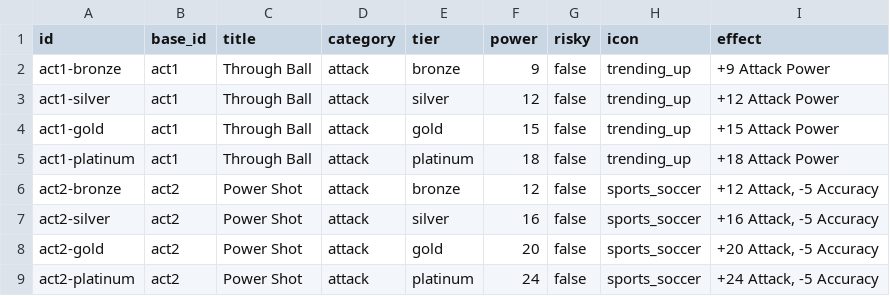
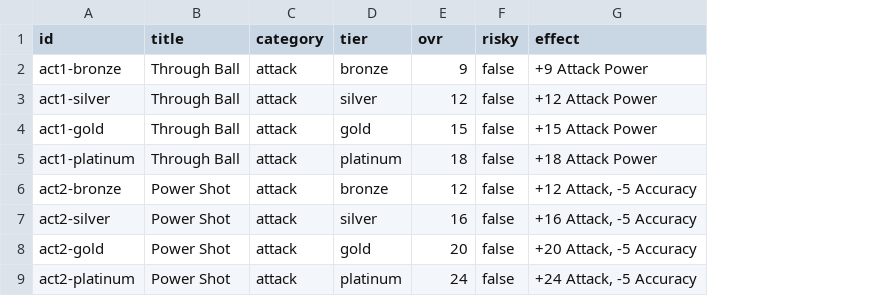
Before and after one commit to pai45/flutter-card-game, a CSV file: action_cards.csv, drawn as a sheet; only a part is shown; removed rows and columns are numbered as before the commit, all else as after; the diff names each change by its address in the sheet, - before the commit and + after, or states it on an @@ line.

```diff
--- a/action_cards.csv
+++ b/action_cards.csv
-column B (base_id), rows 2-9: act1 | act1 | act1 | act1 | act2 | act2 | act2 | act2
-column H (icon), rows 2-9: trending_up | trending_up | trending_up | trending_up | sports_soccer | sports_soccer | sports_soccer | sports_soccer
-E1: power
+E1: ovr
```
Also changed, not shown: 41 other files.
